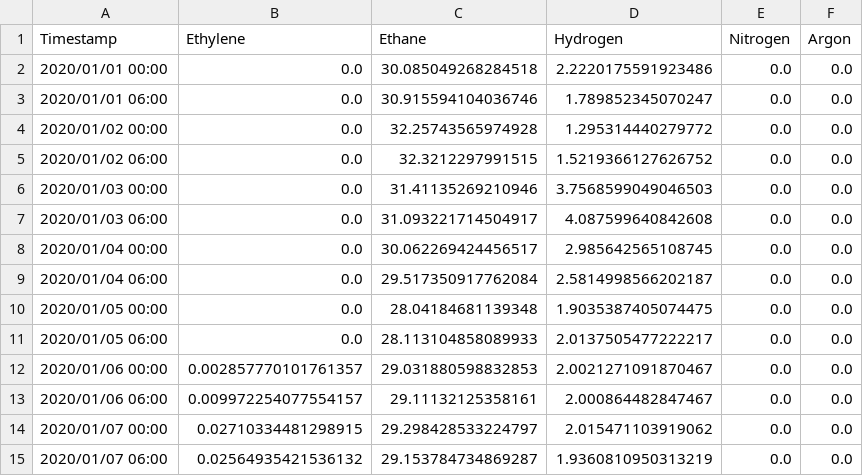
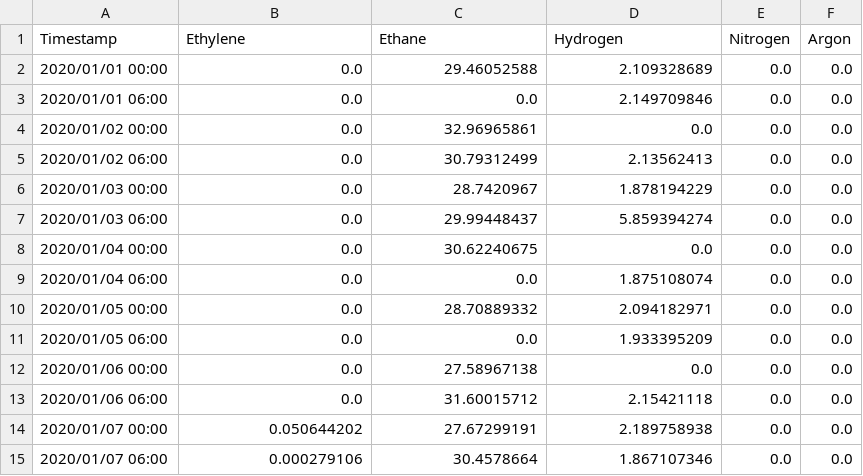
Before and after one commit to braamvandyk/FlowsheetTools.jl, a CSV file: streamhistories/filledstream.csv, drawn as a sheet; only a part is shown; the diff covers the shown part only.

```diff
--- a/streamhistories/filledstream.csv
+++ b/streamhistories/filledstream.csv
@@ -1,15 +1,15 @@
 Timestamp,Ethylene,Ethane,Hydrogen,Nitrogen,Argon
-2020/01/01 00:00,0.0,30.085049268284518,2.2220175591923486,0.0,0.0
-2020/01/01 06:00,0.0,30.915594104036746,1.789852345070247,0.0,0.0
-2020/01/02 00:00,0.0,32.25743565974928,1.295314440279772,0.0,0.0
-2020/01/02 06:00,0.0,32.3212297991515,1.5219366127626752,0.0,0.0
-2020/01/03 00:00,0.0,31.41135269210946,3.7568599049046503,0.0,0.0
-2020/01/03 06:00,0.0,31.093221714504917,4.087599640842608,0.0,0.0
-2020/01/04 00:00,0.0,30.062269424456517,2.985642565108745,0.0,0.0
-2020/01/04 06:00,0.0,29.517350917762084,2.5814998566202187,0.0,0.0
-2020/01/05 00:00,0.0,28.04184681139348,1.9035387405074475,0.0,0.0
-2020/01/05 06:00,0.0,28.113104858089933,2.0137505477222217,0.0,0.0
-2020/01/06 00:00,0.002857770101761357,29.031880598832853,2.0021271091870467,0.0,0.0
-2020/01/06 06:00,0.009972254077554157,29.11132125358161,2.000864482847467,0.0,0.0
-2020/01/07 00:00,0.02710334481298915,29.298428533224797,2.015471103919062,0.0,0.0
-2020/01/07 06:00,0.02564935421536132,29.153784734869287,1.9360810950313219,0.0,0.0
+2020/01/01 00:00,0.0,29.46052588,2.109328689,0.0,0.0
+2020/01/01 06:00,0.0,0.0,2.149709846,0.0,0.0
+2020/01/02 00:00,0.0,32.96965861,0.0,0.0,0.0
+2020/01/02 06:00,0.0,30.79312499,2.13562413,0.0,0.0
+2020/01/03 00:00,0.0,28.7420967,1.878194229,0.0,0.0
+2020/01/03 06:00,0.0,29.99448437,5.859394274,0.0,0.0
+2020/01/04 00:00,0.0,30.62240675,0.0,0.0,0.0
+2020/01/04 06:00,0.0,0.0,1.875108074,0.0,0.0
+2020/01/05 00:00,0.0,28.70889332,2.094182971,0.0,0.0
+2020/01/05 06:00,0.0,0.0,1.933395209,0.0,0.0
+2020/01/06 00:00,0.0,27.58967138,0.0,0.0,0.0
+2020/01/06 06:00,0.0,31.60015712,2.15421118,0.0,0.0
+2020/01/07 00:00,0.050644202,27.67299191,2.189758938,0.0,0.0
+2020/01/07 06:00,0.000279106,30.4578664,1.867107346,0.0,0.0
```
Also changed, not shown: 29 edited cells elsewhere in this file, corrected.csv, streamhistories/missingstream.csv, 4 other files.
